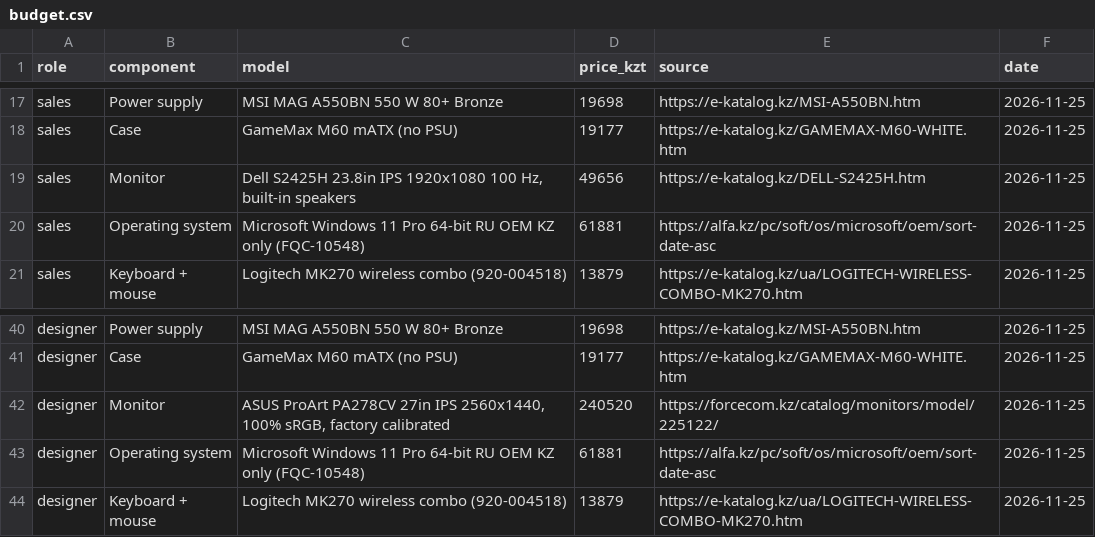
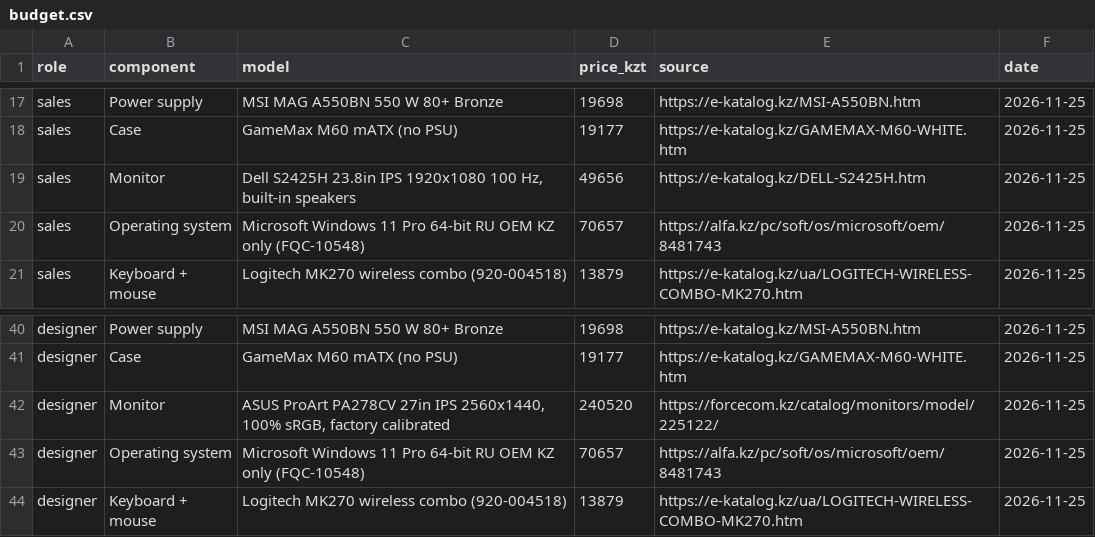
Before and after one commit to sh-amiraa/osarch-shaikenova, a CSV file: tickets/ticket2-office-spec/budget.csv, drawn as a sheet; only a part is shown, gaps mark what is left out.

Commit message:
Update budget.csv

```diff
--- a/tickets/ticket2-office-spec/budget.csv
+++ b/tickets/ticket2-office-spec/budget.csv
@@ -19,3 +19,3 @@ sales,Case,GameMax M60 mATX (no PSU),19177,https://e-katalog.kz/GAMEMAX-M60-WHIT
 sales,Monitor,"Dell S2425H 23.8in IPS 1920x1080 100 Hz, built-in speakers",49656,https://e-katalog.kz/DELL-S2425H.htm,2026-11-25
-sales,Operating system,Microsoft Windows 11 Pro 64-bit RU OEM KZ only (FQC-10548),61881,https://alfa.kz/pc/soft/os/microsoft/oem/sort-date-asc,2026-11-25
+sales,Operating system,Microsoft Windows 11 Pro 64-bit RU OEM KZ only (FQC-10548),70657,https://alfa.kz/pc/soft/os/microsoft/oem/8481743,2026-11-25
 sales,Keyboard + mouse,Logitech MK270 wireless combo (920-004518),13879,https://e-katalog.kz/ua/LOGITECH-WIRELESS-COMBO-MK270.htm,2026-11-25
@@ -42,3 +42,3 @@ designer,Case,GameMax M60 mATX (no PSU),19177,https://e-katalog.kz/GAMEMAX-M60-W
 designer,Monitor,"ASUS ProArt PA278CV 27in IPS 2560x1440, 100% sRGB, factory calibrated",240520,https://forcecom.kz/catalog/monitors/model/225122/,2026-11-25
-designer,Operating system,Microsoft Windows 11 Pro 64-bit RU OEM KZ only (FQC-10548),61881,https://alfa.kz/pc/soft/os/microsoft/oem/sort-date-asc,2026-11-25
+designer,Operating system,Microsoft Windows 11 Pro 64-bit RU OEM KZ only (FQC-10548),70657,https://alfa.kz/pc/soft/os/microsoft/oem/8481743,2026-11-25
 designer,Keyboard + mouse,Logitech MK270 wireless combo (920-004518),13879,https://e-katalog.kz/ua/LOGITECH-WIRELESS-COMBO-MK270.htm,2026-11-25
```
